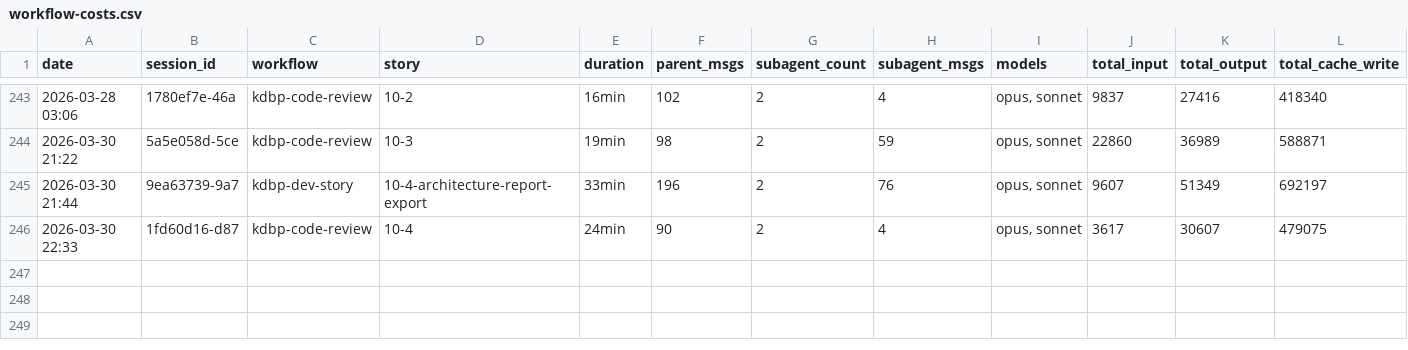
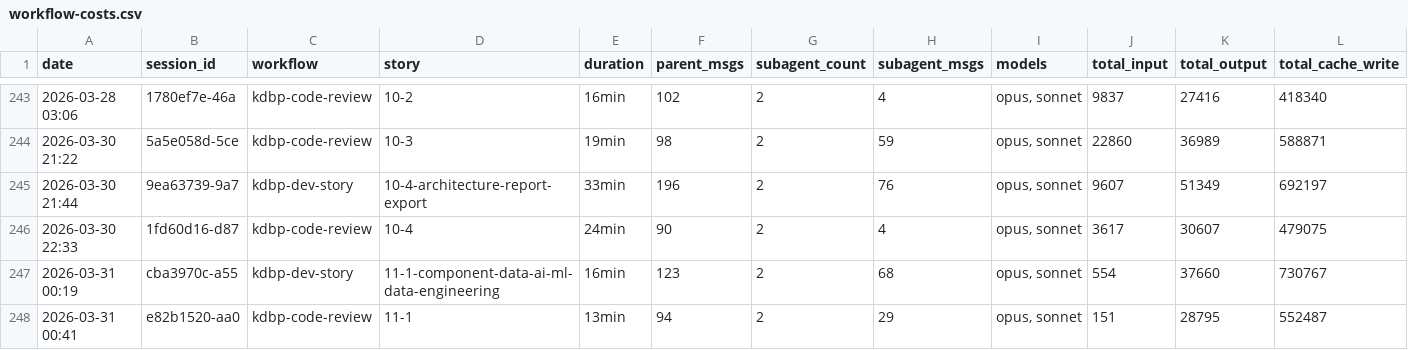
Before and after one commit to Brownbull/archie, a CSV file: docs/sprint-artifacts/workflow-costs.csv, drawn as a sheet; only a part is shown, gaps mark what is left out; rows hold the shown columns only; the diff names each change by its address in the sheet, - before the commit and + after, or states it on an @@ line.

```diff
--- a/docs/sprint-artifacts/workflow-costs.csv
+++ b/docs/sprint-artifacts/workflow-costs.csv
+row 247: 2026-03-31 00:19 | cba3970c-a55 | kdbp-dev-story | 11-1-component-data-ai-ml-data-engineering | 16min | 123 | 2 | 68 | opus, sonnet | 554 | 37660 | 730767
+row 248: 2026-03-31 00:41 | e82b1520-aa0 | kdbp-code-review | 11-1 | 13min | 94 | 2 | 29 | opus, sonnet | 151 | 28795 | 552487
```
Also changed, not shown: 9 other files.
